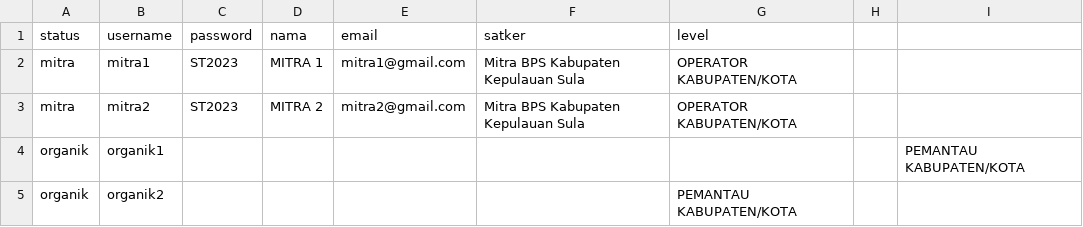
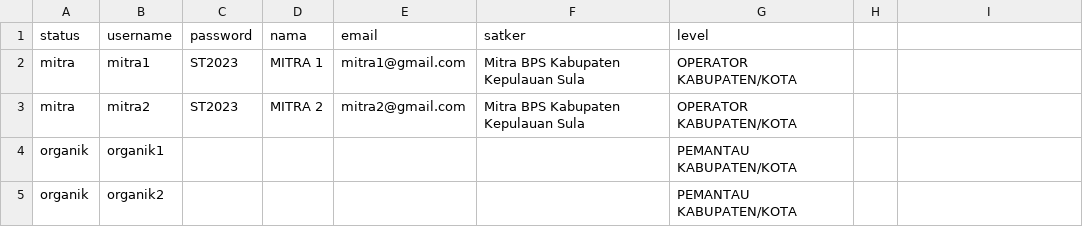
Before and after one commit to nabilabptr/quality_tools, a CSV file: data/mitra.csv, drawn as a sheet.

Commit message:
Update mitra.csv

```diff
--- a/data/mitra.csv
+++ b/data/mitra.csv
@@ -3,3 +3,3 @@ mitra,mitra1,ST2023,MITRA 1,mitra1@gmail.com,Mitra BPS Kabupaten Kepulauan Sula,
 mitra,mitra2,ST2023,MITRA 2,mitra2@gmail.com,Mitra BPS Kabupaten Kepulauan Sula,OPERATOR KABUPATEN/KOTA
-organik,organik1,,,,,,,PEMANTAU KABUPATEN/KOTA
+organik,organik1,,,,,PEMANTAU KABUPATEN/KOTA
 organik,organik2,,,,,PEMANTAU KABUPATEN/KOTA
```
